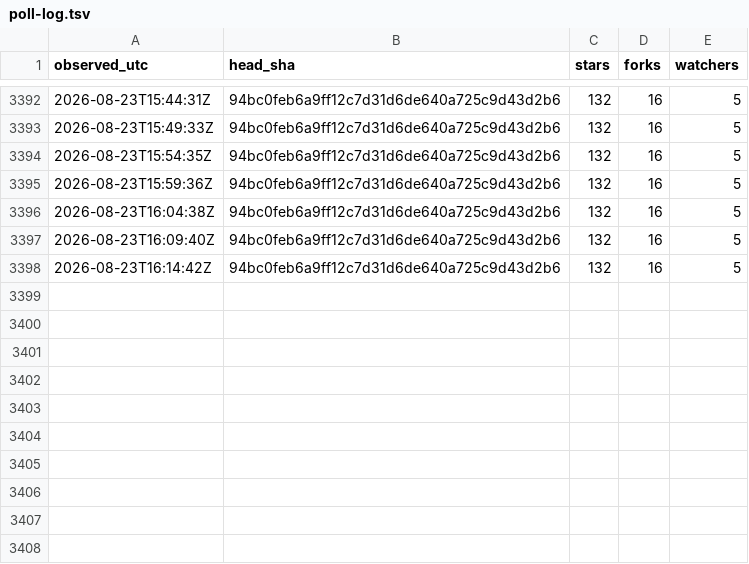
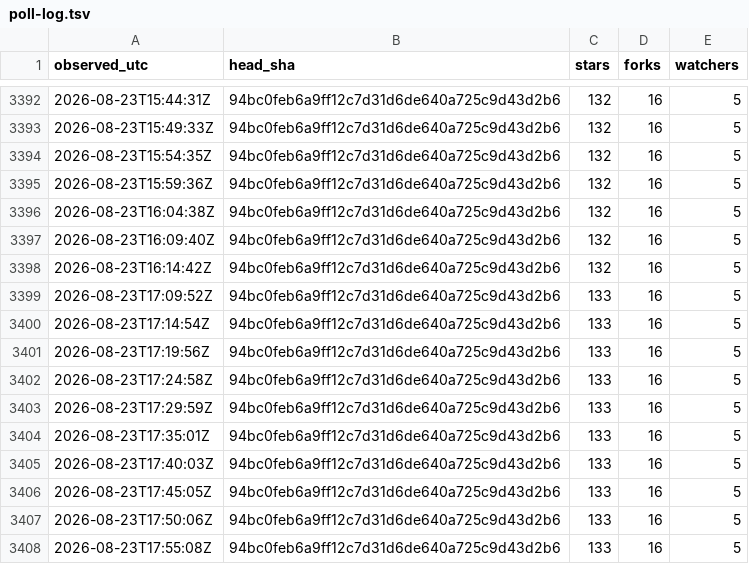
Before and after one commit to chcaru/ten-proofs-archive, a TSV file: poll-log.tsv, drawn as a sheet; only a part is shown, gaps mark what is left out; the diff names each change by its address in the sheet, - before the commit and + after, or states it on an @@ line.

```diff
--- a/poll-log.tsv
+++ b/poll-log.tsv
+row 3399: 2026-08-23T17:09:52Z | 94bc0feb6a9ff12c7d31d6de640a725c9d43d2b6 | 133 | 16 | 5
+row 3400: 2026-08-23T17:14:54Z | 94bc0feb6a9ff12c7d31d6de640a725c9d43d2b6 | 133 | 16 | 5
+row 3401: 2026-08-23T17:19:56Z | 94bc0feb6a9ff12c7d31d6de640a725c9d43d2b6 | 133 | 16 | 5
+row 3402: 2026-08-23T17:24:58Z | 94bc0feb6a9ff12c7d31d6de640a725c9d43d2b6 | 133 | 16 | 5
+row 3403: 2026-08-23T17:29:59Z | 94bc0feb6a9ff12c7d31d6de640a725c9d43d2b6 | 133 | 16 | 5
+row 3404: 2026-08-23T17:35:01Z | 94bc0feb6a9ff12c7d31d6de640a725c9d43d2b6 | 133 | 16 | 5
+row 3405: 2026-08-23T17:40:03Z | 94bc0feb6a9ff12c7d31d6de640a725c9d43d2b6 | 133 | 16 | 5
+row 3406: 2026-08-23T17:45:05Z | 94bc0feb6a9ff12c7d31d6de640a725c9d43d2b6 | 133 | 16 | 5
+row 3407: 2026-08-23T17:50:06Z | 94bc0feb6a9ff12c7d31d6de640a725c9d43d2b6 | 133 | 16 | 5
+row 3408: 2026-08-23T17:55:08Z | 94bc0feb6a9ff12c7d31d6de640a725c9d43d2b6 | 133 | 16 | 5
```
